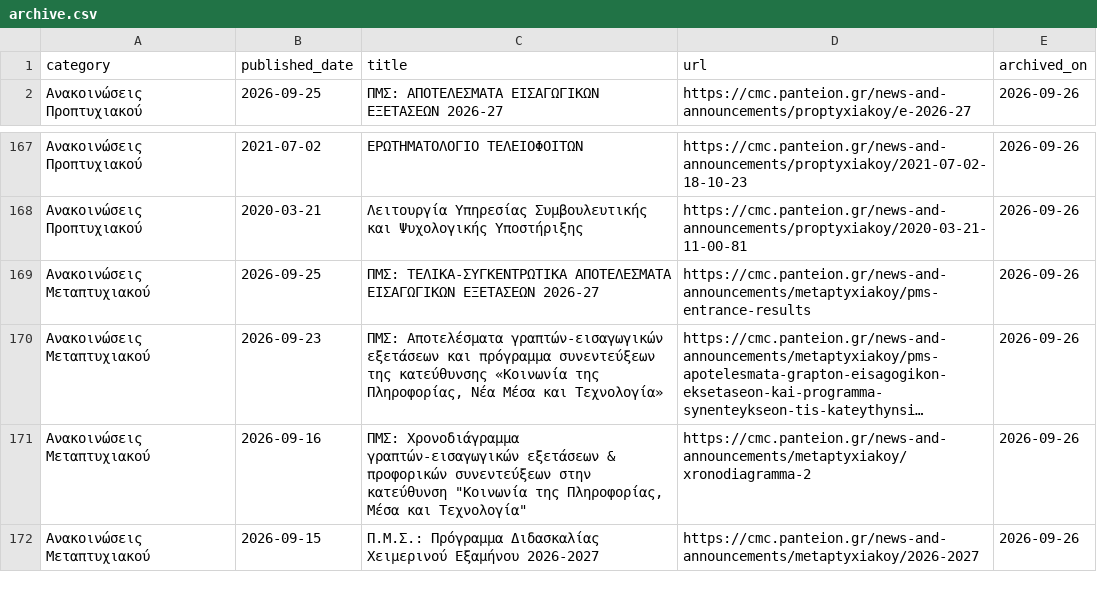
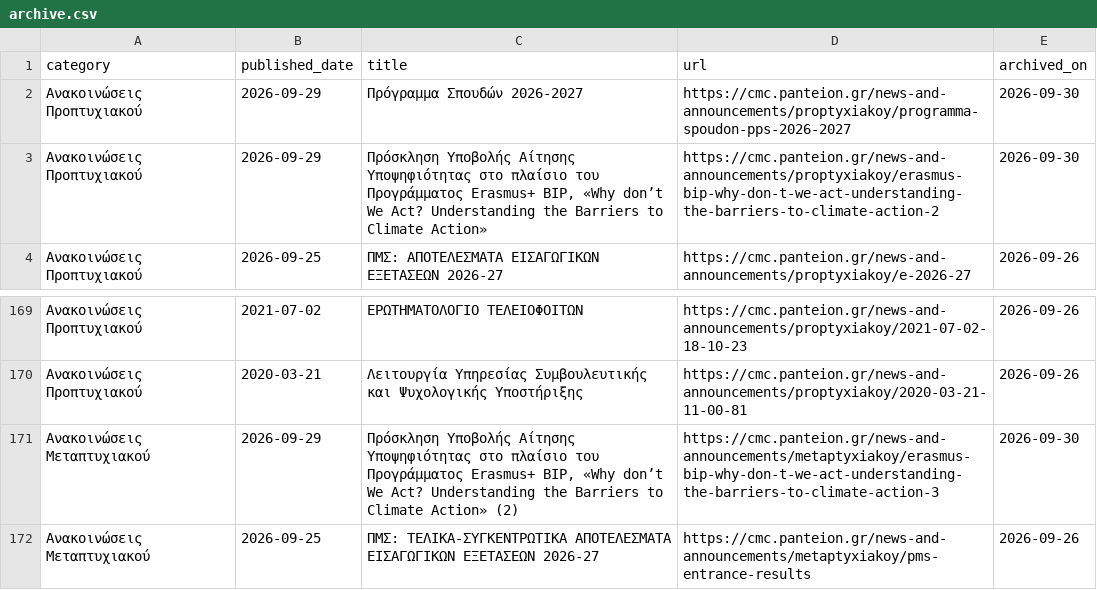
Before and after one commit to ddounas-demetres/cmc-announcements-archive, a CSV file: archive.csv, drawn as a sheet; only a part is shown, gaps mark what is left out; the shorter side is filled out with more unchanged rows; long unchanged cells end in ….

```diff
--- a/archive.csv
+++ b/archive.csv
@@ -1,2 +1,4 @@
 category,published_date,title,url,archived_on
+Ανακοινώσεις Προπτυχιακού,2026-09-29,Πρόγραμμα Σπουδών 2026-2027,https://cmc.panteion.gr/news-and-announcements/proptyxiakoy/programma-spoudon-pps-2026-2027,2026-09-30
+Ανακοινώσεις Προπτυχιακού,2026-09-29,"Πρόσκληση Υποβολής Αίτησης Υποψηφιότητας στο πλαίσιο του Προγράμματος Erasmus+ BIP, «Why don’t We Act? Understanding the Barriers to Climate Action»",https://cmc.panteion.gr/news-and-announcements/proptyxiakoy/erasmus-bip-why-don-t-we-act-understanding-the-barriers-to-climate-action-2,2026-09-30
 Ανακοινώσεις Προπτυχιακού,2026-09-25,ΠΜΣ: ΑΠΟΤΕΛΕΣΜΑΤΑ ΕΙΣΑΓΩΓΙΚΩΝ ΕΞΕΤΑΣEΩΝ 2026-27,https://cmc.panteion.gr/news-and-announcements/proptyxiakoy/e-2026-27,2026-09-26
@@ -168,2 +170,3 @@ category,published_date,title,url,archived_on
 Ανακοινώσεις Προπτυχιακού,2020-03-21,Λειτουργία Υπηρεσίας Συμβουλευτικής και Ψυχολογικής Υποστήριξης,https://cmc.panteion.gr/news-and-announcements/proptyxiakoy/2020-03-21-11-00-81,2026-09-26
+Ανακοινώσεις Μεταπτυχιακού,2026-09-29,"Πρόσκληση Υποβολής Αίτησης Υποψηφιότητας στο πλαίσιο του Προγράμματος Erasmus+ BIP, «Why don’t We Act? Understanding the Barriers to Climate Action» (2)",https://cmc.panteion.gr/news-and-announcements/metaptyxiakoy/erasmus-bip-why-don-t-we-act-understanding-the-barriers-to-climate-action-3,2026-09-30
 Ανακοινώσεις Μεταπτυχιακού,2026-09-25,ΠΜΣ: ΤΕΛΙΚΑ-ΣΥΓΚΕΝΤΡΩΤΙΚΑ ΑΠΟΤΕΛΕΣΜΑΤΑ ΕΙΣΑΓΩΓΙΚΩΝ ΕΞΕΤΑΣEΩΝ 2026-27,https://cmc.panteion.gr/news-and-announcements/metaptyxiakoy/pms-entrance-results,2026-09-26
```
